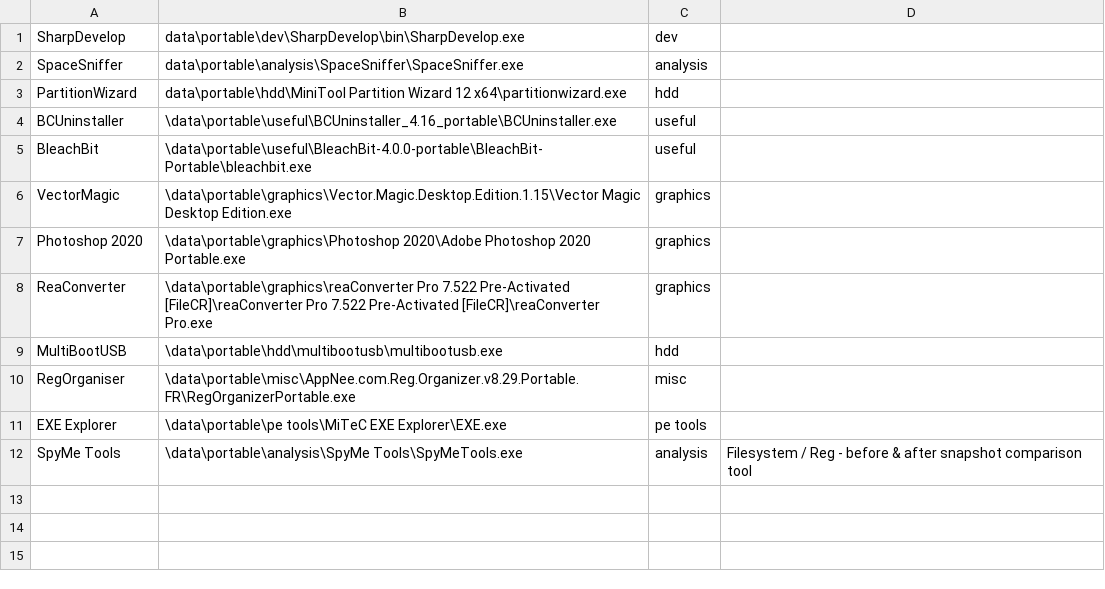
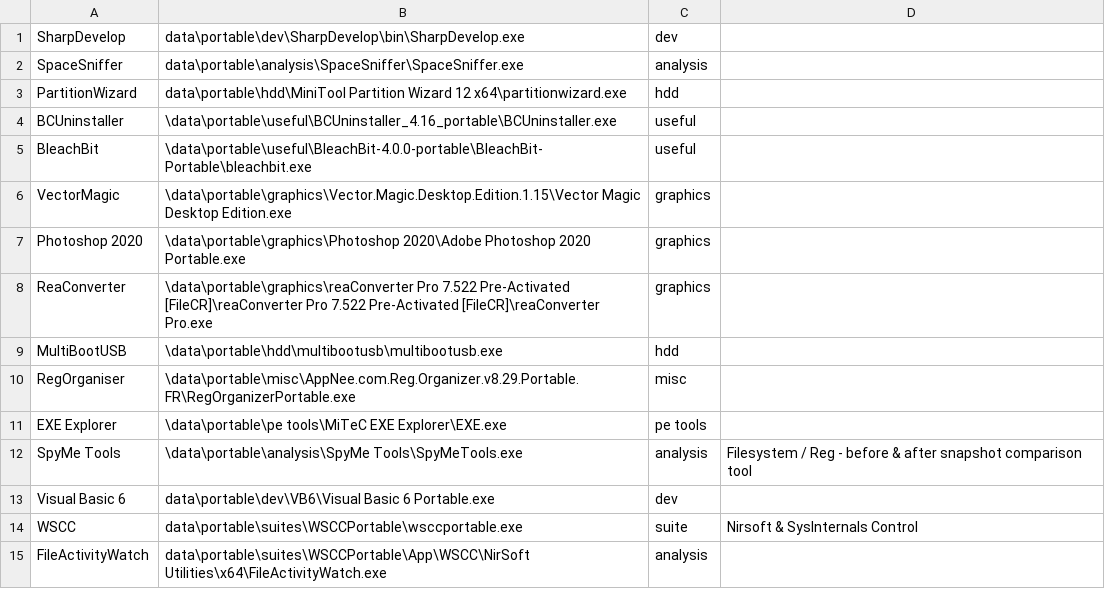
Before and after one commit to owhs/toolkit, a CSV file: toolkit/config.csv, drawn as a sheet.

```diff
--- a/toolkit/config.csv
+++ b/toolkit/config.csv
@@ -12 +12,4 @@ EXE Explorer,\data\portable\pe tools\MiTeC EXE Explorer\EXE.exe,pe tools
 SpyMe Tools,\data\portable\analysis\SpyMe Tools\SpyMeTools.exe,analysis,Filesystem / Reg - before & after snapshot comparison tool
+Visual Basic 6,data\portable\dev\VB6\Visual Basic 6 Portable.exe,dev,
+WSCC,data\portable\suites\WSCCPortable\wsccportable.exe,suite,Nirsoft & SysInternals Control
+FileActivityWatch,data\portable\suites\WSCCPortable\App\WSCC\NirSoft Utilities\x64\FileActivityWatch.exe,analysis,
```
Also changed, not shown: 12 other files.
